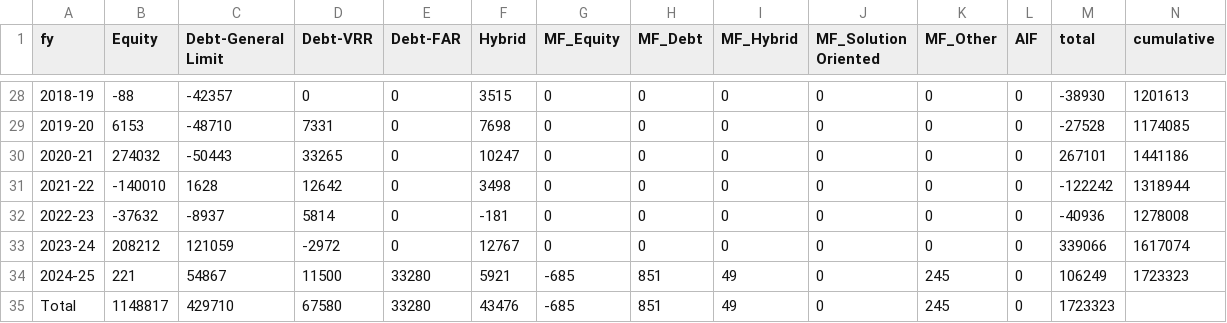
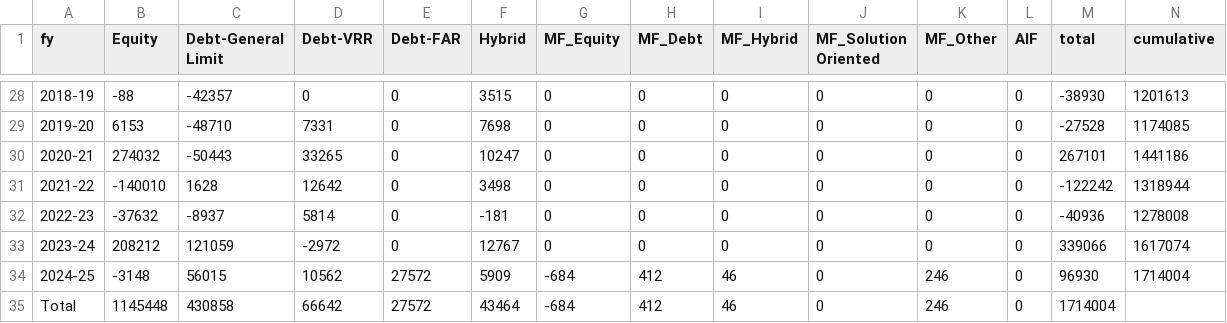
Before and after one commit to naveenkonam1985/fpistats, a CSV file: app/data/fpidata_financialyearwise.csv, drawn as a sheet; only a part is shown, gaps mark what is left out.

Commit message:
Updated data upto 13thDec24

```diff
--- a/app/data/fpidata_financialyearwise.csv
+++ b/app/data/fpidata_financialyearwise.csv
@@ -33,3 +33,3 @@ fy,Equity,Debt-General Limit,Debt-VRR,Debt-FAR,Hybrid,MF_Equity,MF_Debt,MF_Hybri
 2023-24,208212,121059,-2972,0,12767,0,0,0,0,0,0,339066,1617074
-2024-25,221,54867,11500,33280,5921,-685,851,49,0,245,0,106249,1723323
-Total,1148817,429710,67580,33280,43476,-685,851,49,0,245,0,1723323,
+2024-25,-3148,56015,10562,27572,5909,-684,412,46,0,246,0,96930,1714004
+Total,1145448,430858,66642,27572,43464,-684,412,46,0,246,0,1714004,
```
Also changed, not shown: app/data/fpidata_monthwise.csv.
